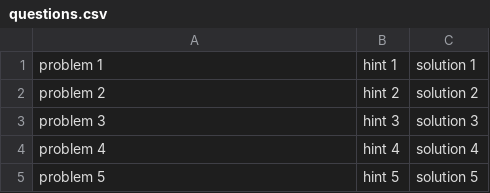
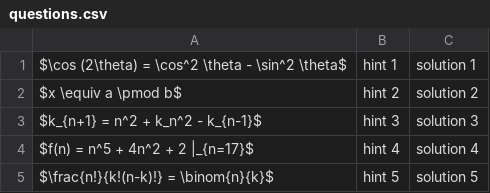
Before and after one commit to kyemath/peerReview, a CSV file: questions.csv, drawn as a sheet; only a part is shown; the diff covers the shown part only.

```diff
--- a/questions.csv
+++ b/questions.csv
@@ -1,5 +1,5 @@
-problem 1,hint 1,solution 1
-problem 2,hint 2,solution 2
-problem 3,hint 3,solution 3
-problem 4,hint 4,solution 4
-problem 5,hint 5,solution 5
+$\cos (2\theta) = \cos^2 \theta - \sin^2 \theta$,hint 1,solution 1
+$x \equiv a \pmod b$,hint 2,solution 2
+$k_{n+1} = n^2 + k_n^2 - k_{n-1}$,hint 3,solution 3
+$f(n) = n^5 + 4n^2 + 2 |_{n=17}$,hint 4,solution 4
+$\frac{n!}{k!(n-k)!} = \binom{n}{k}$,hint 5,solution 5
```
Also changed, not shown: 1 added row and 3 edited cells elsewhere in this file, 14 other files.
